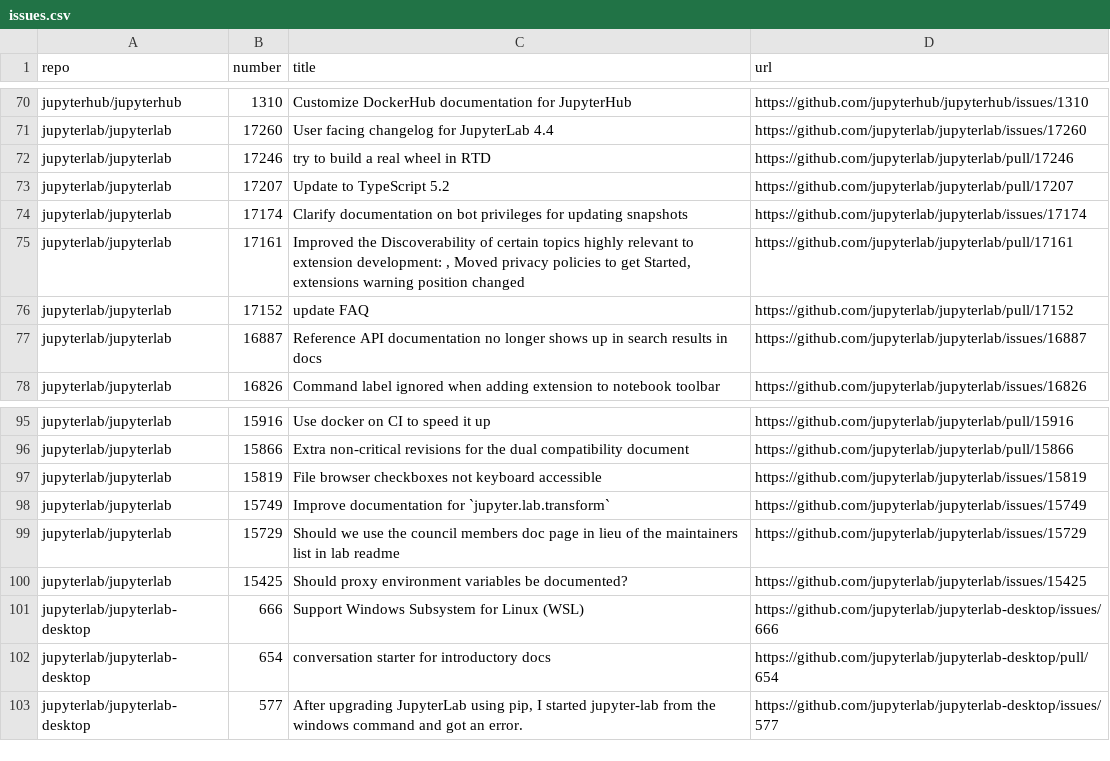
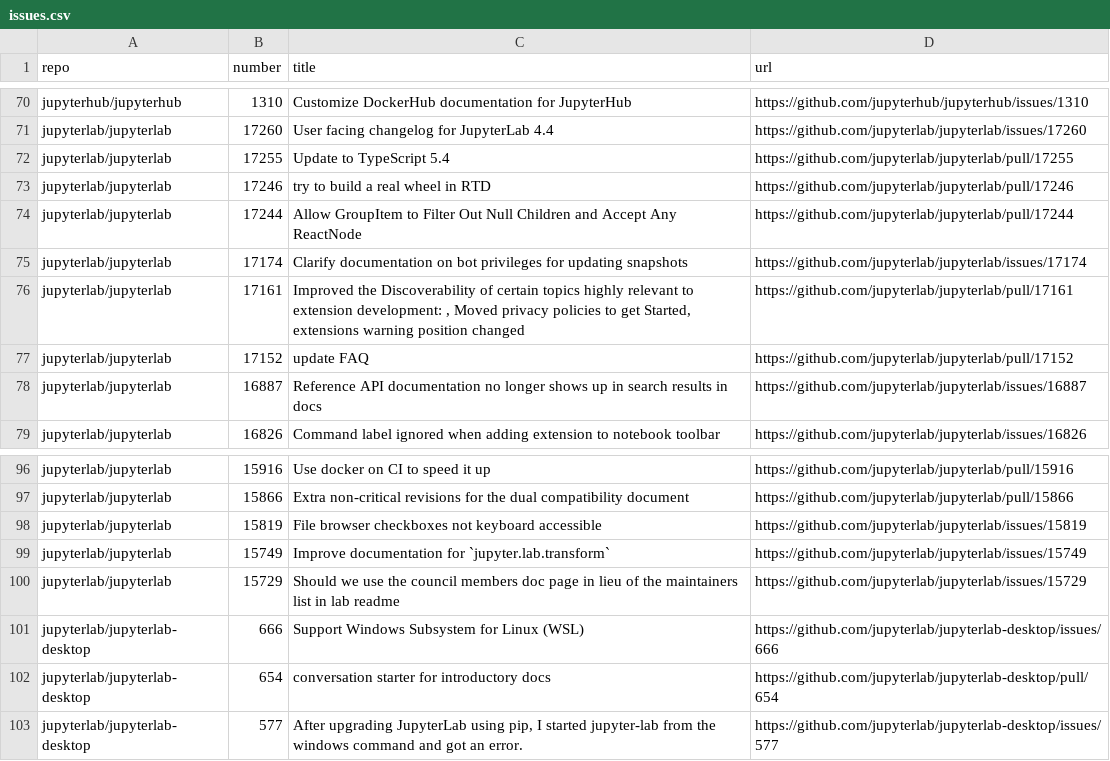
Before and after one commit to chbrandt/jupyter-docs-test, a CSV file: issues.csv, drawn as a sheet; only a part is shown, gaps mark what is left out.

```diff
--- a/issues.csv
+++ b/issues.csv
@@ -71,4 +71,5 @@
 "jupyterlab/jupyterlab","17260","User facing changelog for JupyterLab 4.4","https://github.com/jupyterlab/jupyterlab/issues/17260"
+"jupyterlab/jupyterlab","17255","Update to TypeScript 5.4","https://github.com/jupyterlab/jupyterlab/pull/17255"
 "jupyterlab/jupyterlab","17246","try to build a real wheel in RTD","https://github.com/jupyterlab/jupyterlab/pull/17246"
-"jupyterlab/jupyterlab","17207","Update to TypeScript 5.2","https://github.com/jupyterlab/jupyterlab/pull/17207"
+"jupyterlab/jupyterlab","17244","Allow GroupItem to Filter Out Null Children and Accept Any ReactNode","https://github.com/jupyterlab/jupyterlab/pull/17244"
 "jupyterlab/jupyterlab","17174","Clarify documentation on bot privileges for updating snapshots","https://github.com/jupyterlab/jupyterlab/issues/17174"
@@ -99,3 +100,2 @@
 "jupyterlab/jupyterlab","15729","Should we use the council members doc page in lieu of the maintainers list in lab readme","https://github.com/jupyterlab/jupyterlab/issues/15729"
-"jupyterlab/jupyterlab","15425","Should proxy environment variables be documented?","https://github.com/jupyterlab/jupyterlab/issues/15425"
 "jupyterlab/jupyterlab-desktop","666","Support Windows Subsystem for Linux (WSL)","https://github.com/jupyterlab/jupyterlab-desktop/issues/666"
```
Also changed, not shown: 1 other file.
